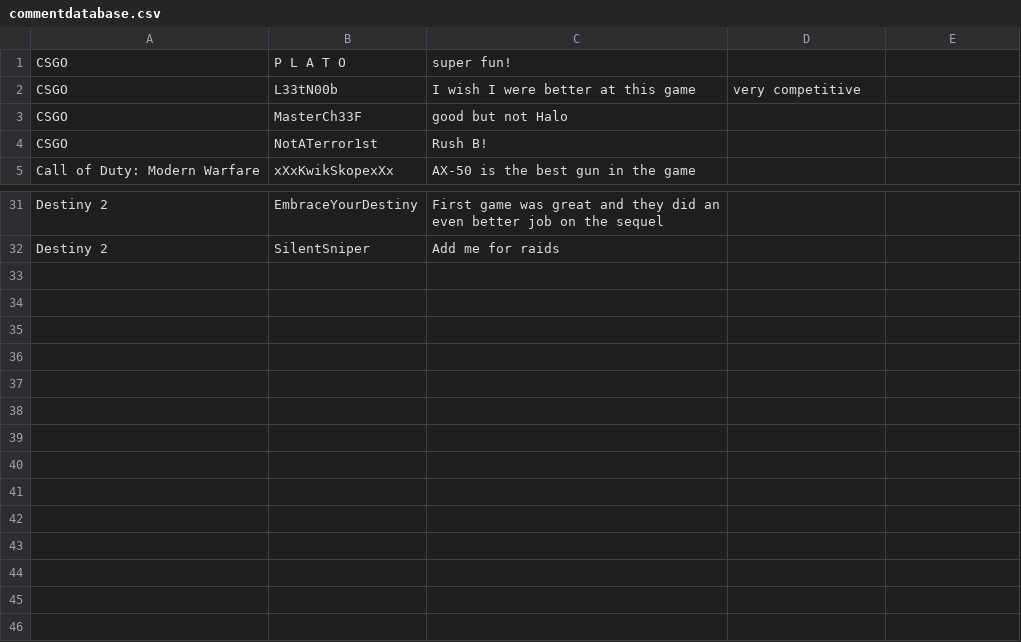
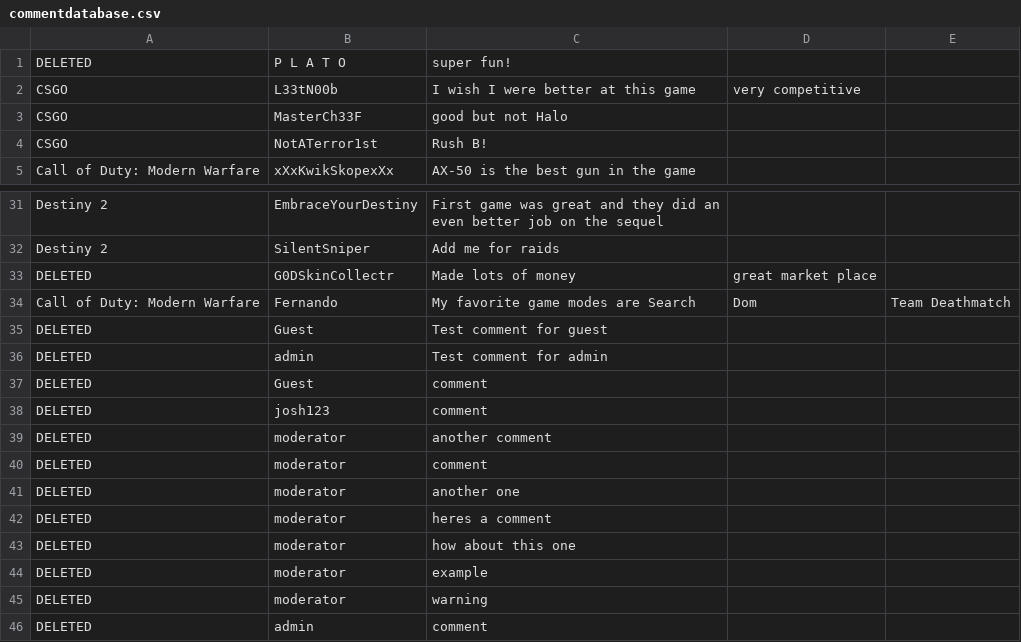
Before and after one commit to ZhuShiyuan/VirtuBase-Games, a CSV file: commentdatabase.csv, drawn as a sheet; only a part is shown, gaps mark what is left out; the diff names each change by its address in the sheet, - before the commit and + after, or states it on an @@ line.

Commit message:
Add files via upload

```diff
--- a/commentdatabase.csv
+++ b/commentdatabase.csv
-A1: CSGO
+A1: DELETED
+row 33: DELETED | G0DSkinCollectr | Made lots of money | great market place
+row 34: Call of Duty: Modern Warfare | Fernando | My favorite game modes are Search | Dom | Team Deathmatch
+row 35: DELETED | Guest | Test comment for guest
+row 36: DELETED | admin | Test comment for admin
+row 37: DELETED | Guest | comment
+row 38: DELETED | josh123 | comment
+row 39: DELETED | moderator | another comment
+row 40: DELETED | moderator | comment
+row 41: DELETED | moderator | another one
+row 42: DELETED | moderator | heres a comment
+row 43: DELETED | moderator | how about this one
+row 44: DELETED | moderator | example
+row 45: DELETED | moderator | warning
+row 46: DELETED | admin | comment
```
